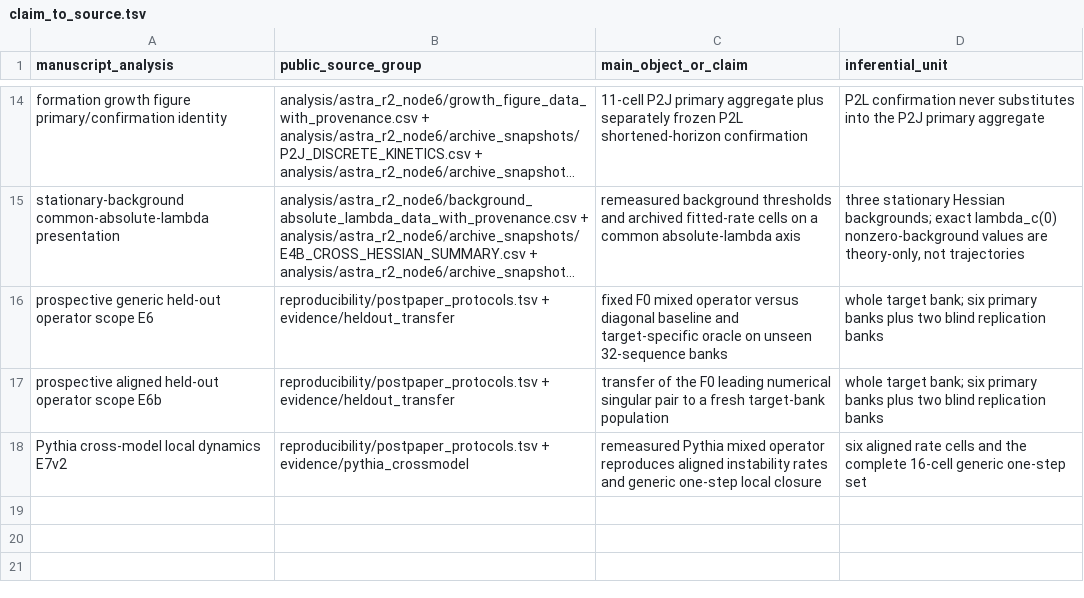
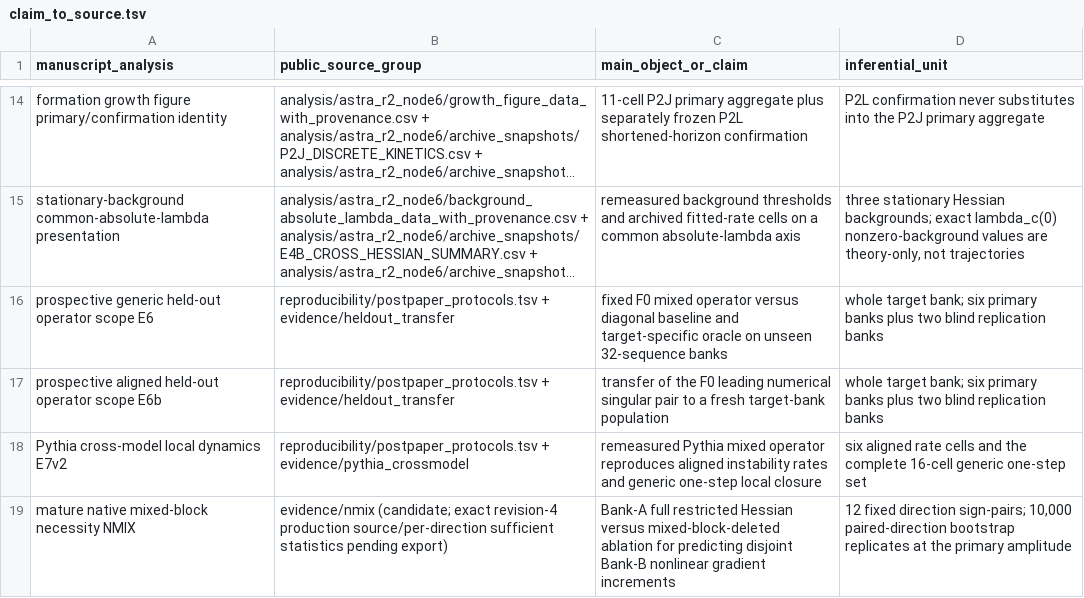
Before and after one commit to XinyuZhangPhysics/PhysicsForAI_Project1, a TSV file: reproducibility/claim_to_source.tsv, drawn as a sheet; only a part is shown, gaps mark what is left out; long unchanged cells end in ….

```diff
--- a/reproducibility/claim_to_source.tsv
+++ b/reproducibility/claim_to_source.tsv
@@ -18 +18,2 @@ prospective aligned held-out operator scope E6b	reproducibility/postpaper_protoc
 Pythia cross-model local dynamics E7v2	reproducibility/postpaper_protocols.tsv + evidence/pythia_crossmodel	remeasured Pythia mixed operator reproduces aligned instability rates and generic one-step local closure	six aligned rate cells and the complete 16-cell generic one-step set
+mature native mixed-block necessity NMIX	evidence/nmix (candidate; exact revision-4 production source/per-direction sufficient statistics pending export)	Bank-A full restricted Hessian versus mixed-block-deleted ablation for predicting disjoint Bank-B nonlinear gradient increments	12 fixed direction sign-pairs; 10,000 paired-direction bootstrap replicates at the primary amplitude
```
Also changed, not shown: reproducibility/core_results.tsv, 12 other files.
